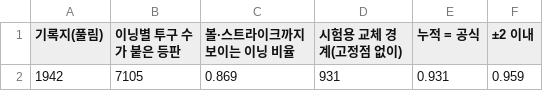
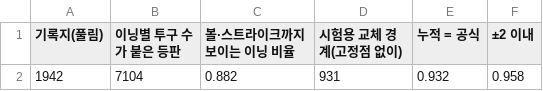
Before and after one commit to ROBINKIM0221/pitch-signal, a CSV file: reports/tables/hs_scoresheet_rows_summary.csv, drawn as a sheet.

```diff
--- a/reports/tables/hs_scoresheet_rows_summary.csv
+++ b/reports/tables/hs_scoresheet_rows_summary.csv
@@ -1,2 +1,2 @@
 기록지(풀림),이닝별 투구 수가 붙은 등판,볼·스트라이크까지 보이는 이닝 비율,시험용 교체 경계(고정점 없이),누적 = 공식,±2 이내
-1942,7105,0.869,931,0.931,0.959
+1942,7104,0.882,931,0.932,0.958
```
Also changed, not shown: reports/tables/hs_scoresheet_summary.csv, 15 other files.
